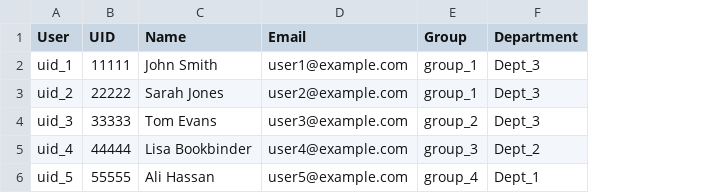
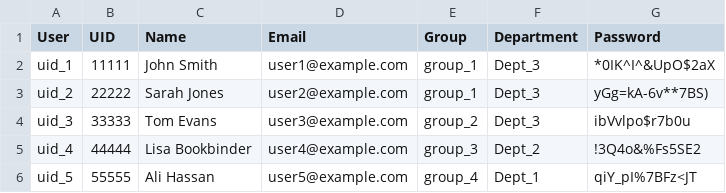
Before and after one commit to Cambridge-Sustainable-Computing-Lab/Green-Algorithms-HPCdashboard, a CSV file: docs/templates/sample_user_list.csv, drawn as a sheet; the diff names each change by its address in the sheet, - before the commit and + after, or states it on an @@ line.

Commit message:
We assume the list of users contains their passwords.

```diff
--- a/docs/templates/sample_user_list.csv
+++ b/docs/templates/sample_user_list.csv
+column G (Password), rows 2-6: *0IK^I^&UpO$2aX | yGg=kA-6v**7BS) | ibVvlpo$r7b0u | !3Q4o&%Fs5SE2 | qiY_pI%7BFz<JT
```
